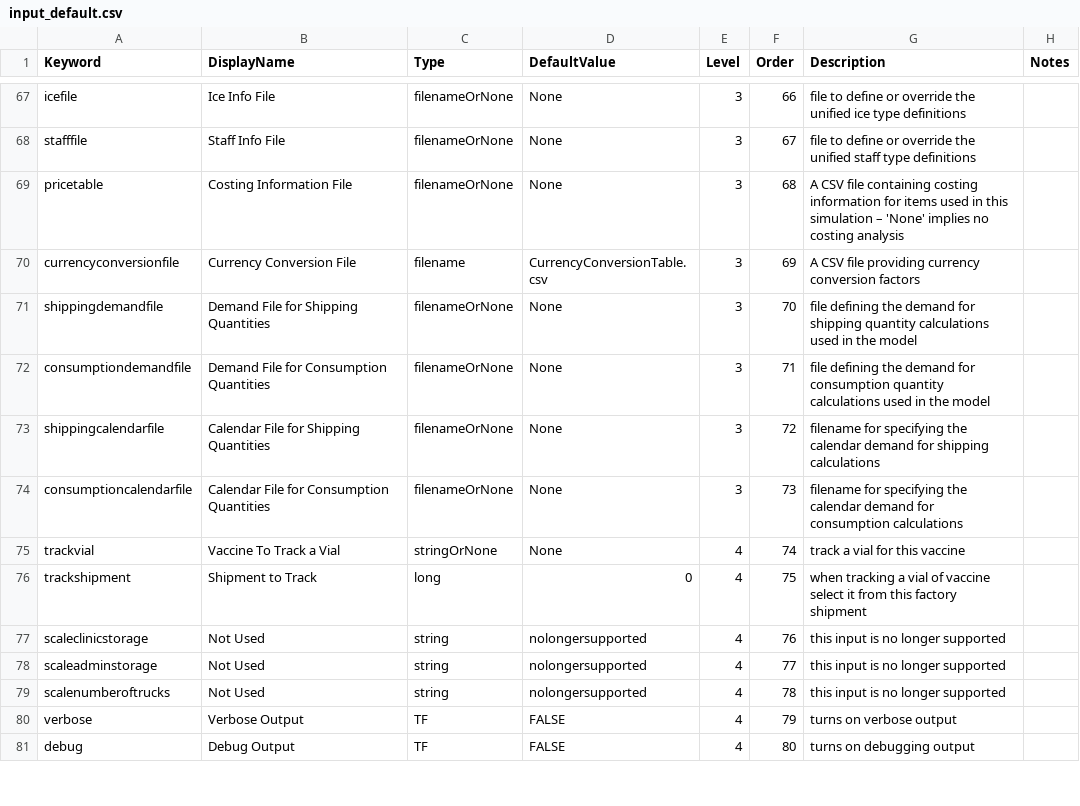
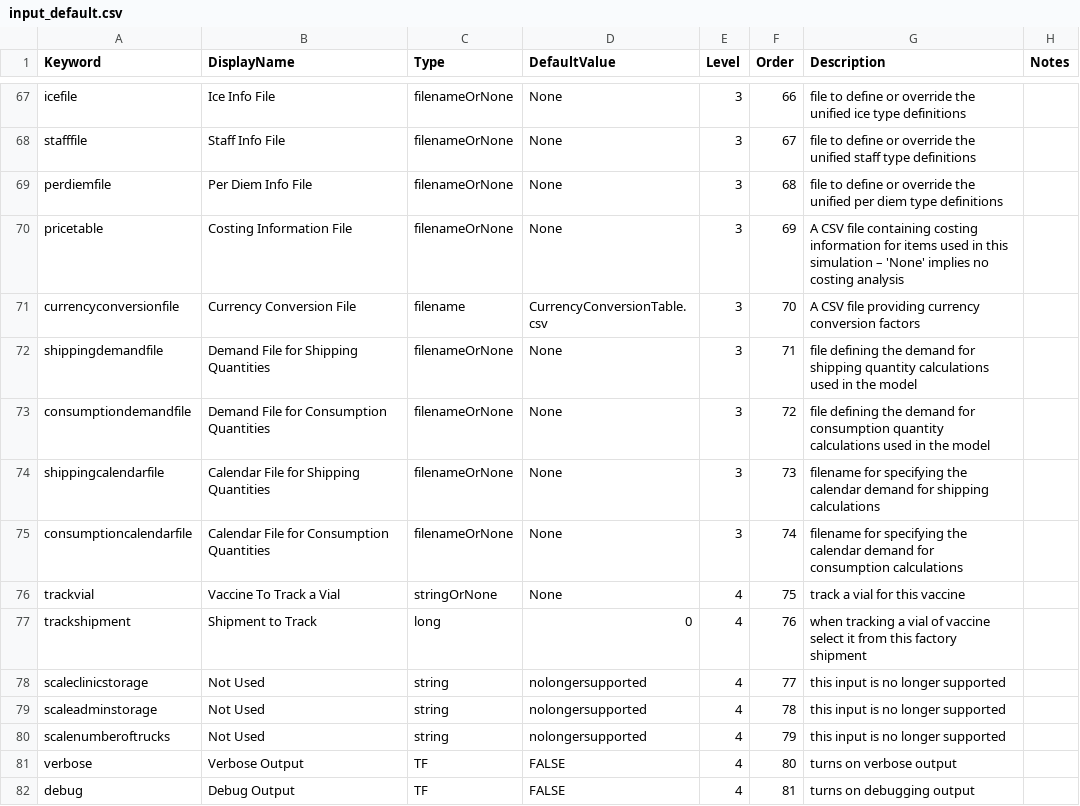
Before and after one commit to PSC-PublicHealth/HERMES, a CSV file: HERMES2/src/sim/input_default.csv, drawn as a sheet; only a part is shown, gaps mark what is left out; the diff covers the shown part only.

Commit message:
This adds a PerDiem type, and a 'perdiemmodel' module to provide backward compatibility.  There is an alembic script. The developer type editor tab has gained a 'create' button, to create new types by copying in the 0th element of the AllTypesModel's list of those types.  The full set of mods is long, but see the wiki page "How to add a new type".  The actual cost editor for PerDiems is not yet implemented, but microcosting and legacy costing are.  There are also a lot of changes to move toward PEP8 conformance.  Added an abstractbaseclasses.CostableType class (with no methods).  Added an iterator over derived classes to util, and modified some reporting and type handling logic to use it rather than loading/printing all the types individually.
git-svn-id: https://redmine.hindsight.psc.edu/svn/hermes/trunk@2027 c0c85e88-7b48-49d6-ad45-a8906df79eec

```diff
--- a/HERMES2/src/sim/input_default.csv
+++ b/HERMES2/src/sim/input_default.csv
@@ -68,14 +68,15 @@ icefile,Ice Info File,filenameOrNone,None,3,66,file to define or override the un
 stafffile,Staff Info File,filenameOrNone,None,3,67,file to define or override the unified staff type definitions,
-pricetable,Costing Information File,filenameOrNone,None,3,68,A CSV file containing costing information for items used in this simulation – 'None' implies no costing analysis,
-currencyconversionfile,Currency Conversion File,filename,CurrencyConversionTable.csv,3,69,A CSV file providing currency conversion factors,
-shippingdemandfile,Demand File for Shipping Quantities,filenameOrNone,None,3,70,file defining the demand for shipping quantity calculations used in the model,
-consumptiondemandfile,Demand File for Consumption Quantities,filenameOrNone,None,3,71,file defining the demand for consumption quantity calculations used in the model,
-shippingcalendarfile,Calendar File for Shipping Quantities,filenameOrNone,None,3,72,filename for specifying the calendar demand for shipping calculations,
-consumptioncalendarfile,Calendar File for Consumption Quantities,filenameOrNone,None,3,73,filename for specifying the calendar demand for consumption calculations,
-trackvial,Vaccine To Track a Vial,stringOrNone,None,4,74,track a vial for this vaccine,
-trackshipment,Shipment to Track,long,0,4,75,when tracking a vial of vaccine select it from this factory shipment,
-scaleclinicstorage,Not Used,string,nolongersupported,4,76,this input is no longer supported,
-scaleadminstorage,Not Used,string,nolongersupported,4,77,this input is no longer supported,
-scalenumberoftrucks,Not Used,string,nolongersupported,4,78,this input is no longer supported,
-verbose,Verbose Output,TF,FALSE,4,79,turns on verbose output,
-debug,Debug Output,TF,FALSE,4,80, turns on debugging output,
+perdiemfile,Per Diem Info File,filenameOrNone,None,3,68,file to define or override the unified per diem type definitions,
+pricetable,Costing Information File,filenameOrNone,None,3,69,A CSV file containing costing information for items used in this simulation – 'None' implies no costing analysis,
+currencyconversionfile,Currency Conversion File,filename,CurrencyConversionTable.csv,3,70,A CSV file providing currency conversion factors,
+shippingdemandfile,Demand File for Shipping Quantities,filenameOrNone,None,3,71,file defining the demand for shipping quantity calculations used in the model,
+consumptiondemandfile,Demand File for Consumption Quantities,filenameOrNone,None,3,72,file defining the demand for consumption quantity calculations used in the model,
+shippingcalendarfile,Calendar File for Shipping Quantities,filenameOrNone,None,3,73,filename for specifying the calendar demand for shipping calculations,
+consumptioncalendarfile,Calendar File for Consumption Quantities,filenameOrNone,None,3,74,filename for specifying the calendar demand for consumption calculations,
+trackvial,Vaccine To Track a Vial,stringOrNone,None,4,75,track a vial for this vaccine,
+trackshipment,Shipment to Track,long,0,4,76,when tracking a vial of vaccine select it from this factory shipment,
+scaleclinicstorage,Not Used,string,nolongersupported,4,77,this input is no longer supported,
+scaleadminstorage,Not Used,string,nolongersupported,4,78,this input is no longer supported,
+scalenumberoftrucks,Not Used,string,nolongersupported,4,79,this input is no longer supported,
+verbose,Verbose Output,TF,FALSE,4,80,turns on verbose output,
+debug,Debug Output,TF,FALSE,4,81, turns on debugging output,
```
Also changed, not shown: 43 edited cells elsewhere in this file, 40 other files.
